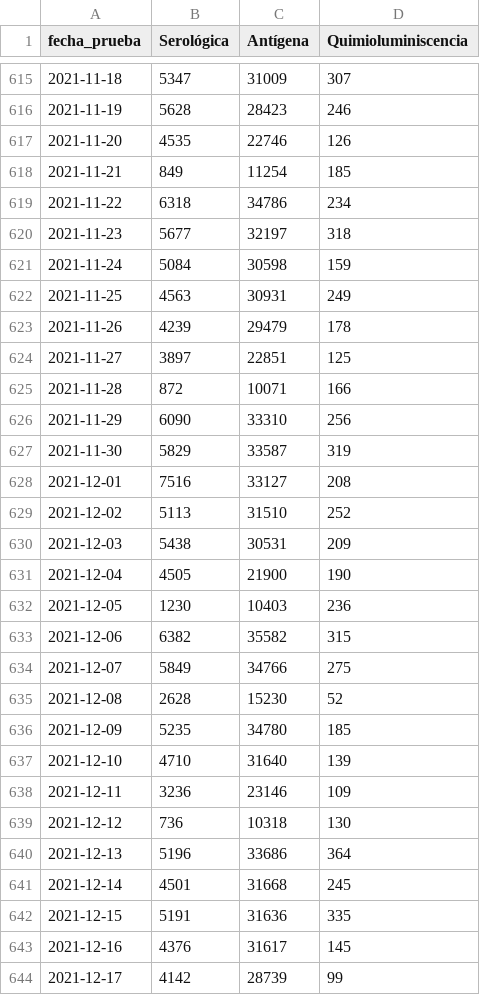
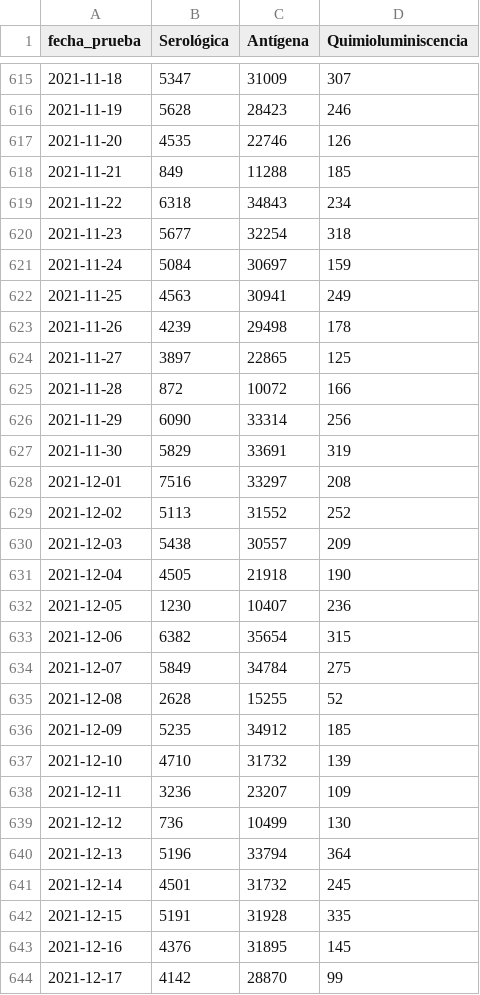
Before and after one commit to annaabsi/siscovid, a CSV file: resultados/pruebas.csv, drawn as a sheet; only a part is shown, gaps mark what is left out; the diff covers the shown part only.

```diff
--- a/resultados/pruebas.csv
+++ b/resultados/pruebas.csv
@@ -617,28 +617,28 @@ fecha_prueba,Serológica,Antígena,Quimioluminiscencia
 2021-11-20,4535,22746,126
-2021-11-21,849,11254,185
-2021-11-22,6318,34786,234
-2021-11-23,5677,32197,318
-2021-11-24,5084,30598,159
-2021-11-25,4563,30931,249
-2021-11-26,4239,29479,178
-2021-11-27,3897,22851,125
-2021-11-28,872,10071,166
-2021-11-29,6090,33310,256
-2021-11-30,5829,33587,319
-2021-12-01,7516,33127,208
-2021-12-02,5113,31510,252
-2021-12-03,5438,30531,209
-2021-12-04,4505,21900,190
-2021-12-05,1230,10403,236
-2021-12-06,6382,35582,315
-2021-12-07,5849,34766,275
-2021-12-08,2628,15230,52
-2021-12-09,5235,34780,185
-2021-12-10,4710,31640,139
-2021-12-11,3236,23146,109
-2021-12-12,736,10318,130
-2021-12-13,5196,33686,364
-2021-12-14,4501,31668,245
-2021-12-15,5191,31636,335
-2021-12-16,4376,31617,145
-2021-12-17,4142,28739,99
+2021-11-21,849,11288,185
+2021-11-22,6318,34843,234
+2021-11-23,5677,32254,318
+2021-11-24,5084,30697,159
+2021-11-25,4563,30941,249
+2021-11-26,4239,29498,178
+2021-11-27,3897,22865,125
+2021-11-28,872,10072,166
+2021-11-29,6090,33314,256
+2021-11-30,5829,33691,319
+2021-12-01,7516,33297,208
+2021-12-02,5113,31552,252
+2021-12-03,5438,30557,209
+2021-12-04,4505,21918,190
+2021-12-05,1230,10407,236
+2021-12-06,6382,35654,315
+2021-12-07,5849,34784,275
+2021-12-08,2628,15255,52
+2021-12-09,5235,34912,185
+2021-12-10,4710,31732,139
+2021-12-11,3236,23207,109
+2021-12-12,736,10499,130
+2021-12-13,5196,33794,364
+2021-12-14,4501,31732,245
+2021-12-15,5191,31928,335
+2021-12-16,4376,31895,145
+2021-12-17,4142,28870,99
```
Also changed, not shown: 3 added rows and 19 edited cells elsewhere in this file, resultados/antigeno.csv, resultados/antigeno_acumulado.csv, 8 other files.
